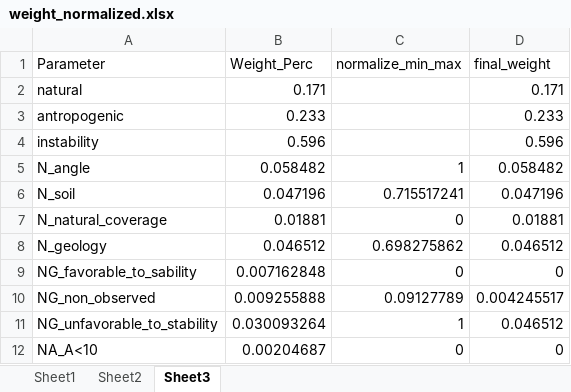
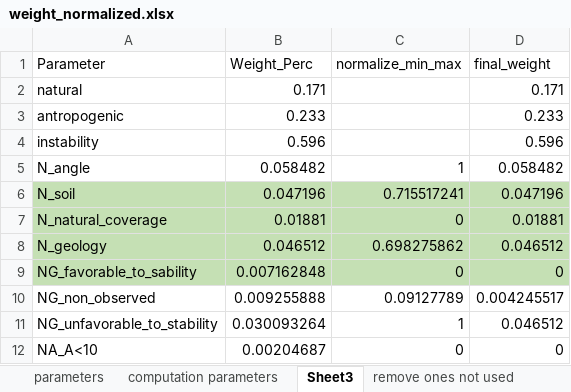
Before and after one commit to ericagoto/BGM, an Excel workbook: weight_normalized.xlsx, sheet Sheet3, drawn as a sheet; only a part is shown; values as stored, in another font and other column widths than the file's, no borders; the diff names each change by its address in the sheet, - before the commit and + after, or states it on an @@ line.

```diff
--- a/weight_normalized.xlsx (sheet Sheet3)
+++ b/weight_normalized.xlsx (sheet Sheet3)
-sheet tab: Sheet1
+sheet tab: parameters
-sheet tab: Sheet2
+sheet tab: computation parameters
+sheet tab: remove ones not used
-A6:D9 fill: none
+A6:D9 fill: #C5E0B4
```
Also changed, not shown: sheet computation parameters, sheet parameters, risk_value_final_version.xlsx, 8 other files.
